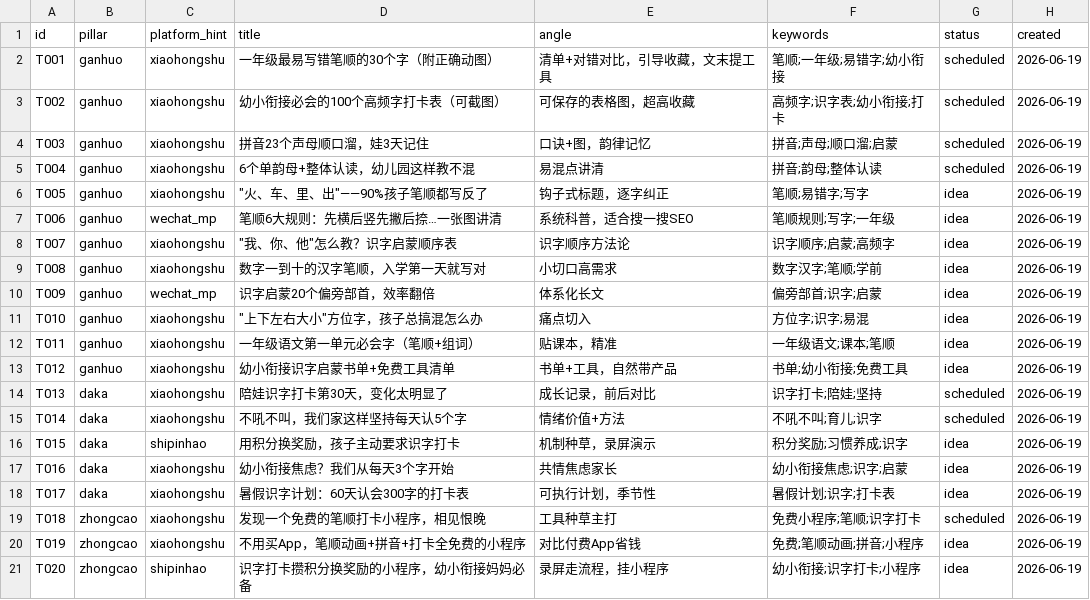
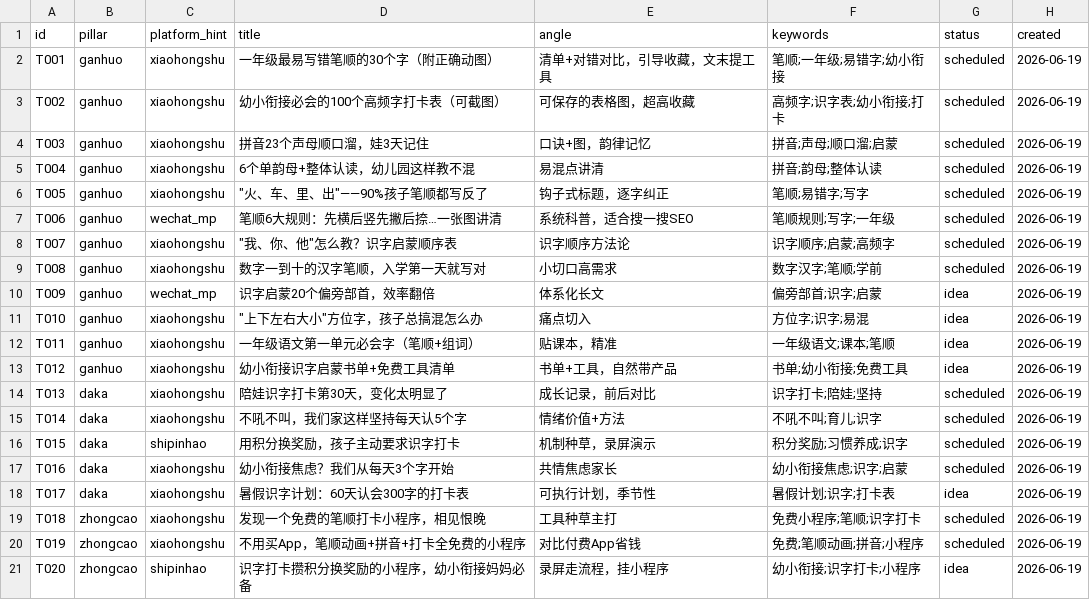
Before and after one commit to funfunsu/funfundaily-uniapp, a CSV file: marketing/content-engine/data/backlog.csv, drawn as a sheet.

```diff
--- a/marketing/content-engine/data/backlog.csv
+++ b/marketing/content-engine/data/backlog.csv
@@ -5,6 +5,6 @@ T003,ganhuo,xiaohongshu,拼音23个声母顺口溜，娃3天记住,口诀+图，
 T004,ganhuo,xiaohongshu,6个单韵母+整体认读，幼儿园这样教不混,易混点讲清,拼音;韵母;整体认读,scheduled,2026-06-19
-T005,ganhuo,xiaohongshu,"""火、车、里、出""——90%孩子笔顺都写反了",钩子式标题，逐字纠正,笔顺;易错字;写字,idea,2026-06-19
-T006,ganhuo,wechat_mp,笔顺6大规则：先横后竖先撇后捺…一张图讲清,系统科普，适合搜一搜SEO,笔顺规则;写字;一年级,idea,2026-06-19
-T007,ganhuo,xiaohongshu,"""我、你、他""怎么教？识字启蒙顺序表",识字顺序方法论,识字顺序;启蒙;高频字,idea,2026-06-19
-T008,ganhuo,xiaohongshu,数字一到十的汉字笔顺，入学第一天就写对,小切口高需求,数字汉字;笔顺;学前,idea,2026-06-19
+T005,ganhuo,xiaohongshu,"""火、车、里、出""——90%孩子笔顺都写反了",钩子式标题，逐字纠正,笔顺;易错字;写字,scheduled,2026-06-19
+T006,ganhuo,wechat_mp,笔顺6大规则：先横后竖先撇后捺…一张图讲清,系统科普，适合搜一搜SEO,笔顺规则;写字;一年级,scheduled,2026-06-19
+T007,ganhuo,xiaohongshu,"""我、你、他""怎么教？识字启蒙顺序表",识字顺序方法论,识字顺序;启蒙;高频字,scheduled,2026-06-19
+T008,ganhuo,xiaohongshu,数字一到十的汉字笔顺，入学第一天就写对,小切口高需求,数字汉字;笔顺;学前,scheduled,2026-06-19
 T009,ganhuo,wechat_mp,识字启蒙20个偏旁部首，效率翻倍,体系化长文,偏旁部首;识字;启蒙,idea,2026-06-19
@@ -15,7 +15,7 @@ T013,daka,xiaohongshu,陪娃识字打卡第30天，变化太明显了,成长记
 T014,daka,xiaohongshu,不吼不叫，我们家这样坚持每天认5个字,情绪价值+方法,不吼不叫;育儿;识字,scheduled,2026-06-19
-T015,daka,shipinhao,用积分换奖励，孩子主动要求识字打卡,机制种草，录屏演示,积分奖励;习惯养成;识字,idea,2026-06-19
-T016,daka,xiaohongshu,幼小衔接焦虑？我们从每天3个字开始,共情焦虑家长,幼小衔接焦虑;识字;启蒙,idea,2026-06-19
+T015,daka,shipinhao,用积分换奖励，孩子主动要求识字打卡,机制种草，录屏演示,积分奖励;习惯养成;识字,scheduled,2026-06-19
+T016,daka,xiaohongshu,幼小衔接焦虑？我们从每天3个字开始,共情焦虑家长,幼小衔接焦虑;识字;启蒙,scheduled,2026-06-19
 T017,daka,xiaohongshu,暑假识字计划：60天认会300字的打卡表,可执行计划，季节性,暑假计划;识字;打卡表,idea,2026-06-19
 T018,zhongcao,xiaohongshu,发现一个免费的笔顺打卡小程序，相见恨晚,工具种草主打,免费小程序;笔顺;识字打卡,scheduled,2026-06-19
-T019,zhongcao,xiaohongshu,不用买App，笔顺动画+拼音+打卡全免费的小程序,对比付费App省钱,免费;笔顺动画;拼音;小程序,idea,2026-06-19
+T019,zhongcao,xiaohongshu,不用买App，笔顺动画+拼音+打卡全免费的小程序,对比付费App省钱,免费;笔顺动画;拼音;小程序,scheduled,2026-06-19
 T020,zhongcao,shipinhao,识字打卡攒积分换奖励的小程序，幼小衔接妈妈必备,录屏走流程，挂小程序,幼小衔接;识字打卡;小程序,idea,2026-06-19
```
Also changed, not shown: marketing/content-engine/data/calendar.csv, 11 other files.
